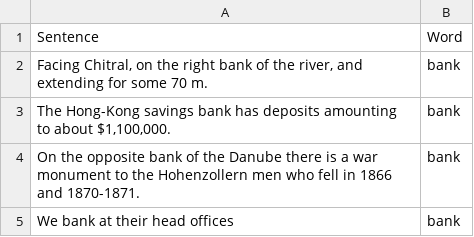
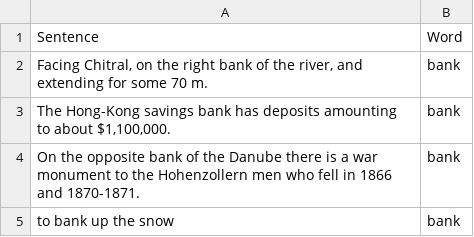
Before and after one commit to minoli-a/research, a CSV file: TestModel/TestModel3.csv, drawn as a sheet.

Commit message:
updatedModel2

```diff
--- a/TestModel/TestModel3.csv
+++ b/TestModel/TestModel3.csv
@@ -4,2 +4,2 @@ Sentence,Word
 "On the opposite bank of the Danube there is a war monument to the Hohenzollern men who fell in 1866 and 1870-1871.", "bank"
-"We bank at their head offices", "bank"
+"to bank up the snow", "bank"
```
